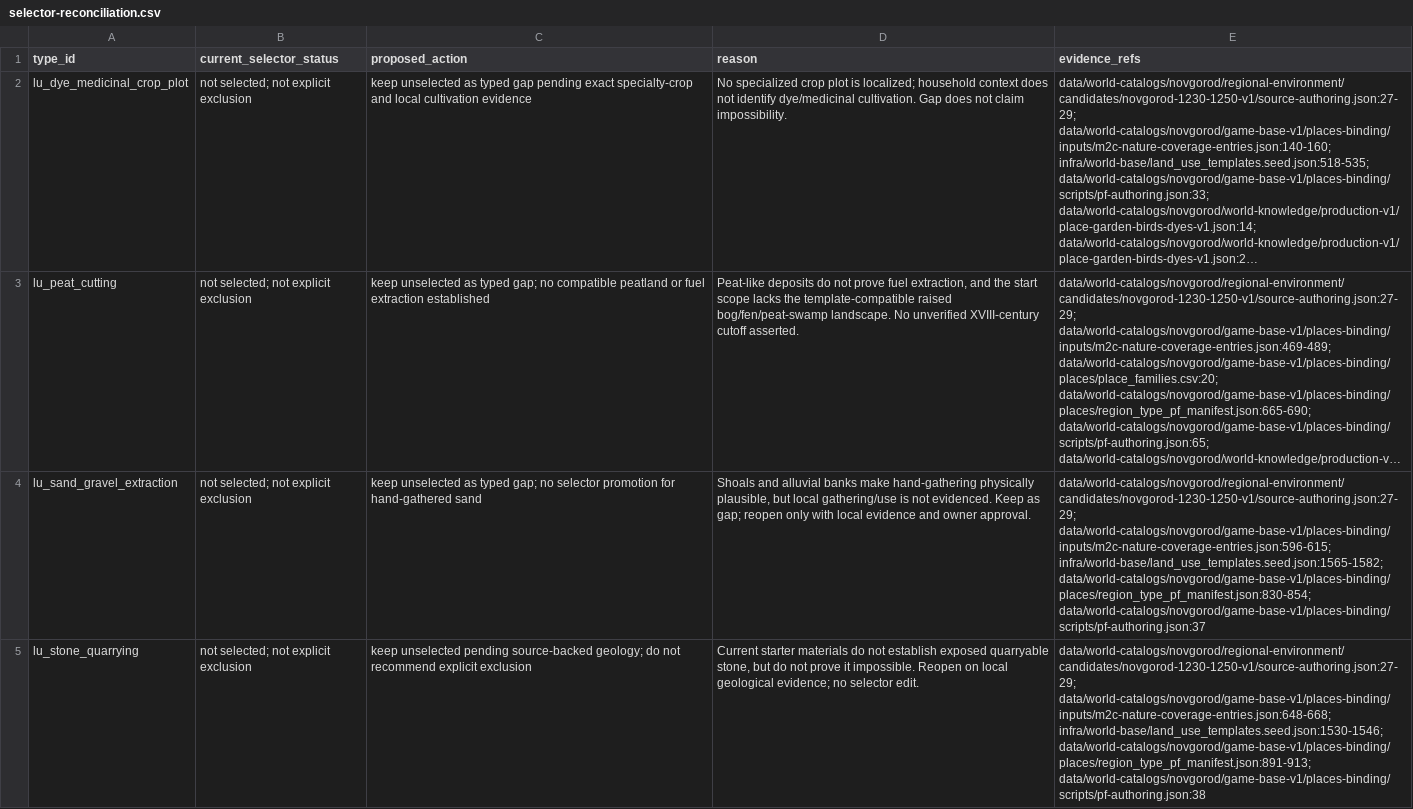
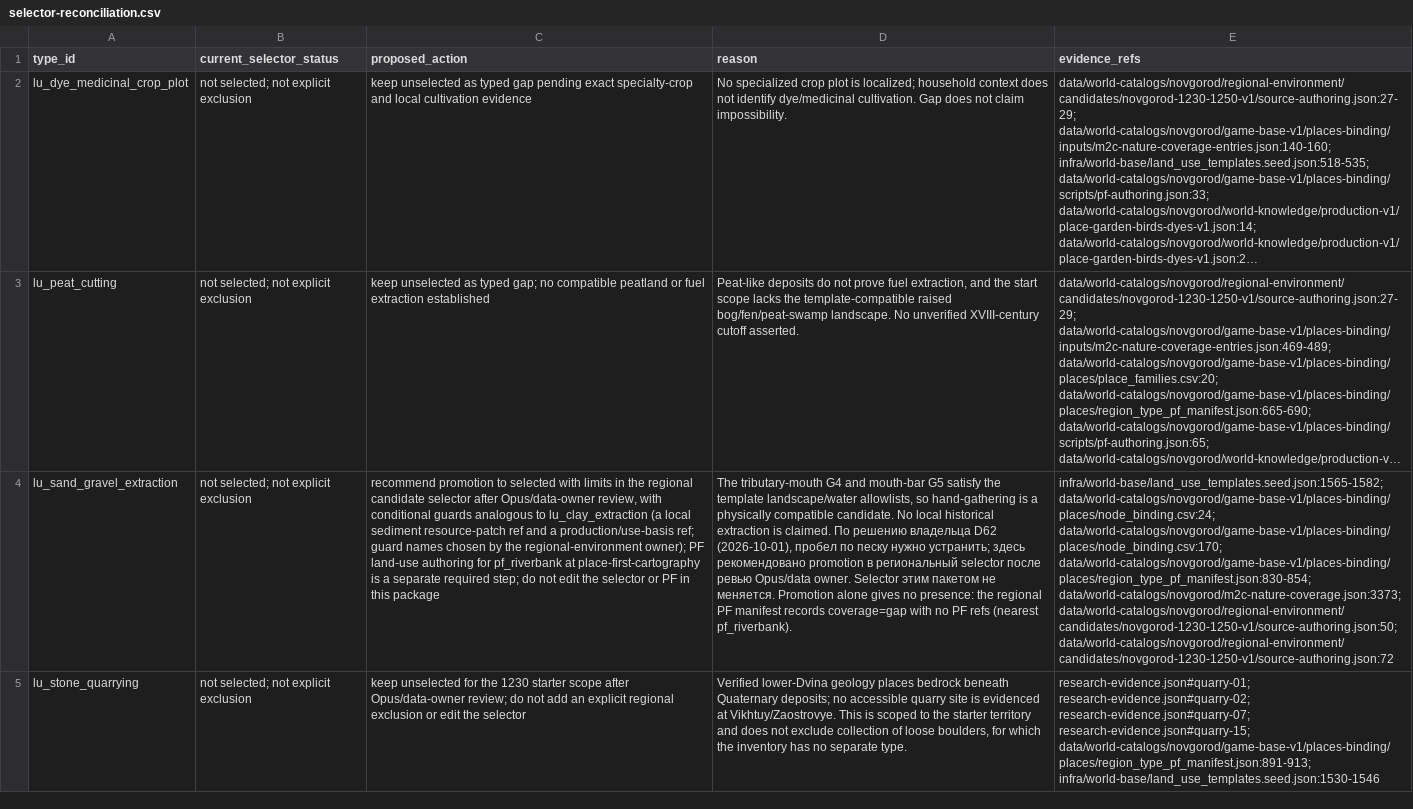
Before and after one commit to PavelSlaven/Novgorod1230, a CSV file: data/world-catalogs/novgorod/game-base-v1/places-binding/start-territory-types/selector-reconciliation.csv, drawn as a sheet; long unchanged cells end in …; the diff names each change by its address in the sheet, - before the commit and + after, or states it on an @@ line.

```diff
--- a/data/world-catalogs/novgorod/game-base-v1/places-binding/start-territory-types/selector-reconciliation.csv
+++ b/data/world-catalogs/novgorod/game-base-v1/places-binding/start-territory-types/selector-reconciliation.csv
-C4 (proposed_action): keep unselected as typed gap; no selector promotion for hand-gathered sand
+C4 (proposed_action): recommend promotion to selected with limits in the regional candidate selector after Opus/data-owner review, with conditional guards analogous to lu_clay_extraction (a local sediment resource-patch ref and a production/use-basis ref; guard names chosen by the regional-environment owner); PF land-use authoring for pf_riverbank at place-first-cartography is a separate required step; do not edit the selector or PF in this package
-D4 (reason): Shoals and alluvial banks make hand-gathering physically plausible, but local gathering/use is not evidenced. Keep as gap; reopen only with local evidence and owner approval.
+D4 (reason): The tributary-mouth G4 and mouth-bar G5 satisfy the template landscape/water allowlists, so hand-gathering is a physically compatible candidate. No local historical extraction is claimed. По решению владельца D62 (2026-10-01), пробел по песку нужно устранить; здесь рекомендовано promotion в региональный selector после ревью Opus/data owner. Selector этим пакетом не меняется. Promotion alone gives no presence: the regional PF manifest records coverage=gap with no PF refs (nearest pf_riverbank).
-E4 (evidence_refs): data/world-catalogs/novgorod/regional-environment/candidates/novgorod-1230-1250-v1/source-authoring.json:27-29; data/world-catalogs/novgorod/game-base-v1/places-binding/inputs/m2c-nature-coverage-entries.json:596-615; infra/world-base/land_use_templates.seed.json:1565-1582; data/world-catalogs/novgorod/game-base-v1/places-binding/places/region_type_pf_manifest.json:830-854; data/world-catalogs/novgorod/game-base-v1/places-binding/scripts/pf-authoring.json:37
+E4 (evidence_refs): infra/world-base/land_use_templates.seed.json:1565-1582; data/world-catalogs/novgorod/game-base-v1/places-binding/places/node_binding.csv:24; data/world-catalogs/novgorod/game-base-v1/places-binding/places/node_binding.csv:170; data/world-catalogs/novgorod/game-base-v1/places-binding/places/region_type_pf_manifest.json:830-854; data/world-catalogs/novgorod/m2c-nature-coverage.json:3373; data/world-catalogs/novgorod/regional-environment/candidates/novgorod-1230-1250-v1/source-authoring.json:50; data/world-catalogs/novgorod/regional-environment/candidates/novgorod-1230-1250-v1/source-authoring.json:72
-C5 (proposed_action): keep unselected pending source-backed geology; do not recommend explicit exclusion
+C5 (proposed_action): keep unselected for the 1230 starter scope after Opus/data-owner review; do not add an explicit regional exclusion or edit the selector
-D5 (reason): Current starter materials do not establish exposed quarryable stone, but do not prove it impossible. Reopen on local geological evidence; no selector edit.
+D5 (reason): Verified lower-Dvina geology places bedrock beneath Quaternary deposits; no accessible quarry site is evidenced at Vikhtuy/Zaostrovye. This is scoped to the starter territory and does not exclude collection of loose boulders, for which the inventory has no separate type.
-E5 (evidence_refs): data/world-catalogs/novgorod/regional-environment/candidates/novgorod-1230-1250-v1/source-authoring.json:27-29; data/world-catalogs/novgorod/game-base-v1/places-binding/inputs/m2c-nature-coverage-entries.json:648-668; infra/world-base/land_use_templates.seed.json:1530-1546; data/world-catalogs/novgorod/game-base-v1/places-binding/places/region_type_pf_manifest.json:891-913; data/world-catalogs/novgorod/game-base-v1/places-binding/scripts/pf-authoring.json:38
+E5 (evidence_refs): research-evidence.json#quarry-01; research-evidence.json#quarry-02; research-evidence.json#quarry-07; research-evidence.json#quarry-15; data/world-catalogs/novgorod/game-base-v1/places-binding/places/region_type_pf_manifest.json:891-913; infra/world-base/land_use_templates.seed.json:1530-1546
```
Also changed, not shown: data/world-catalogs/novgorod/game-base-v1/places-binding/start-territory-types/candidates.csv, data/world-catalogs/novgorod/game-base-v1/places-binding/start-territory-types/matrix.csv, 7 other files.
